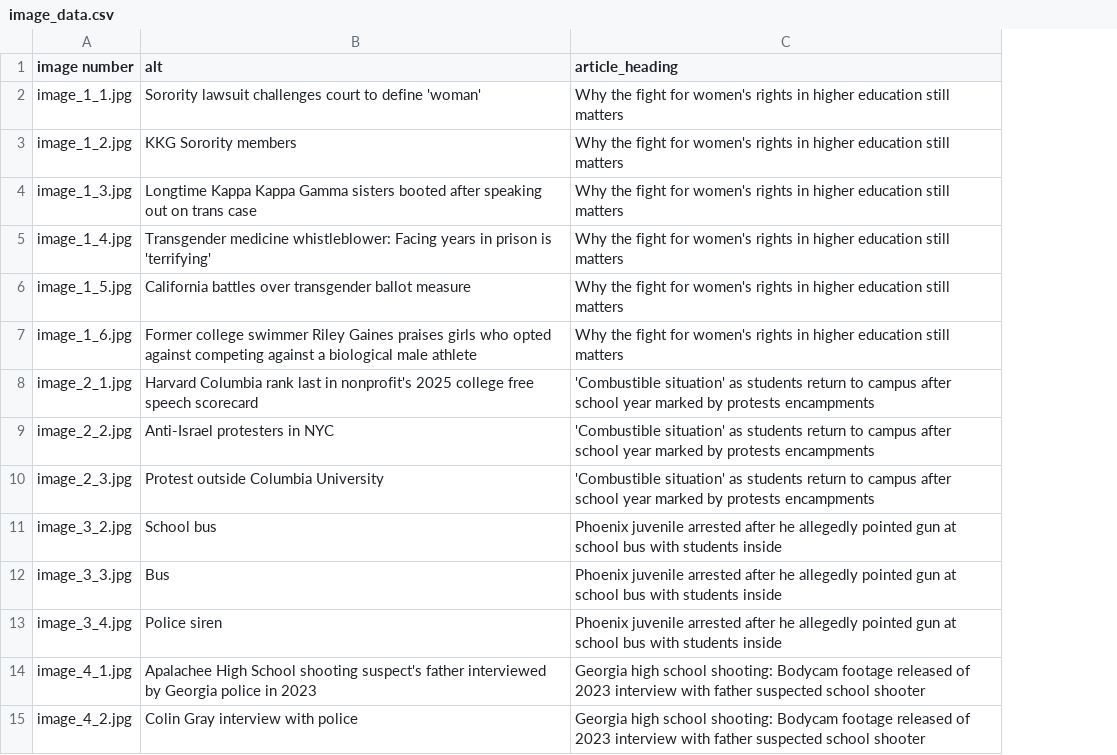
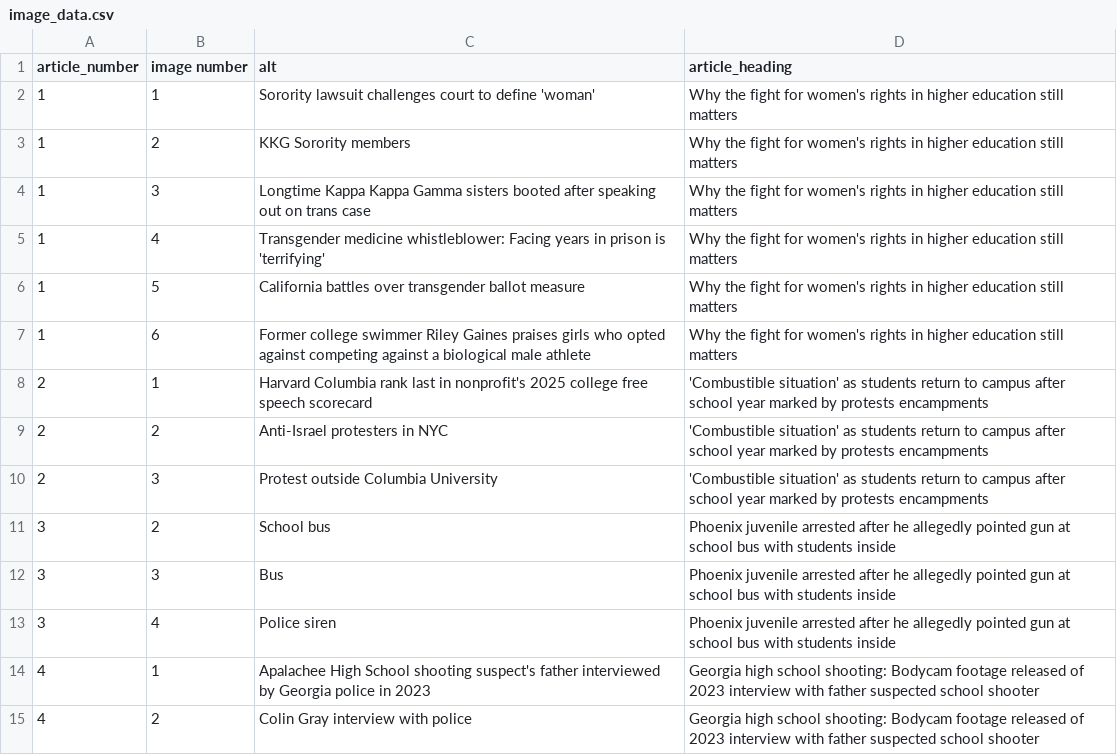
Before and after one commit to hafsa-akbar/Caching-Project, a CSV file: outputs/across_article/foxnews.com/Education/image_data.csv, drawn as a sheet; only a part is shown; addresses are those after the commit; the diff covers the shown part only; the diff names each change by its address in the sheet, - before the commit and + after, or states it on an @@ line.

```diff
--- a/outputs/across_article/foxnews.com/Education/image_data.csv
+++ b/outputs/across_article/foxnews.com/Education/image_data.csv
+column A (article_number), rows 2-15: 1 | 1 | 1 | 1 | 1 | 1 | 2 | 2 | 2 | 3 | 3 | 3 | 4 | 4
-B2 (image number): image_1_1.jpg
+B2 (image number): 1
-B3 (image number): image_1_2.jpg
+B3 (image number): 2
-B4 (image number): image_1_3.jpg
+B4 (image number): 3
-B5 (image number): image_1_4.jpg
+B5 (image number): 4
-B6 (image number): image_1_5.jpg
+B6 (image number): 5
-B7 (image number): image_1_6.jpg
+B7 (image number): 6
-B8 (image number): image_2_1.jpg
+B8 (image number): 1
-B9 (image number): image_2_2.jpg
+B9 (image number): 2
-B10 (image number): image_2_3.jpg
+B10 (image number): 3
-B11 (image number): image_3_2.jpg
+B11 (image number): 2
-B12 (image number): image_3_3.jpg
+B12 (image number): 3
-B13 (image number): image_3_4.jpg
+B13 (image number): 4
-B14 (image number): image_4_1.jpg
+B14 (image number): 1
-B15 (image number): image_4_2.jpg
+B15 (image number): 2
```
Also changed, not shown: 24 edited cells elsewhere in this file, outputs/across_article/foxnews.com/Economy/image_data.csv, outputs/across_article/foxnews.com/Executive/image_data.csv, 51 other files.
